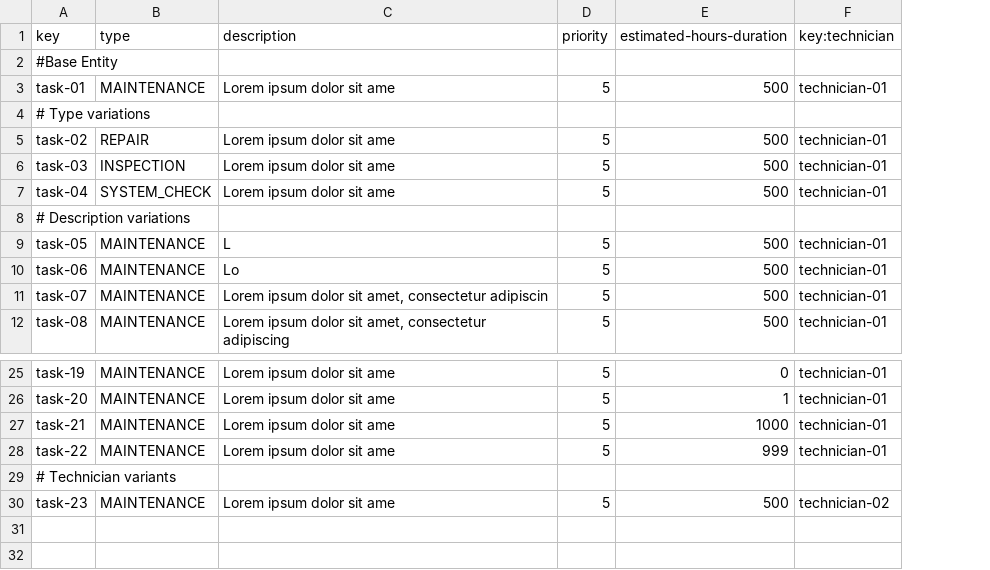
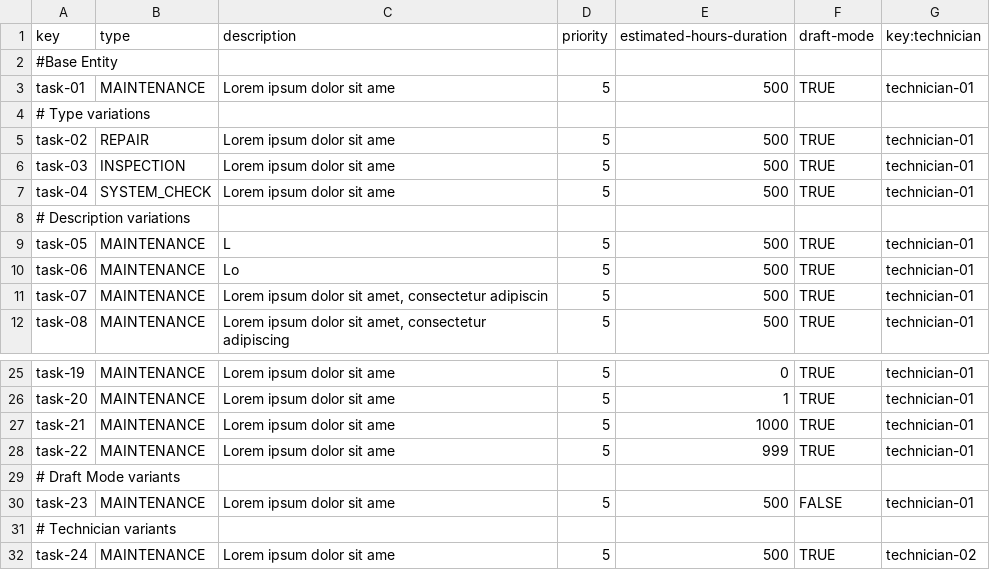
Before and after one commit to javiarellanoo/Acme-ANS, a CSV file: src/main/resources/WEB-INF/data/sample/task.csv, drawn as a sheet; only a part is shown, gaps mark what is left out; addresses are those after the commit; the diff names each change by its address in the sheet, - before the commit and + after, or states it on an @@ line.

Commit message:
feat: implement operations by technicians on tasks

```diff
--- a/src/main/resources/WEB-INF/data/sample/task.csv
+++ b/src/main/resources/WEB-INF/data/sample/task.csv
+column F (draft-mode), rows 3-12: TRUE |  | TRUE | TRUE | TRUE |  | TRUE | TRUE | TRUE | TRUE; rows 25-28: all TRUE; row 32: TRUE
+row 29: # Draft Mode variants
+row 30: task-23 | MAINTENANCE | Lorem ipsum dolor sit ame | 5 | 500 | FALSE | technician-01
-A32 (key): task-23
+A32 (key): task-24
```
Also changed, not shown: 17 other files.
